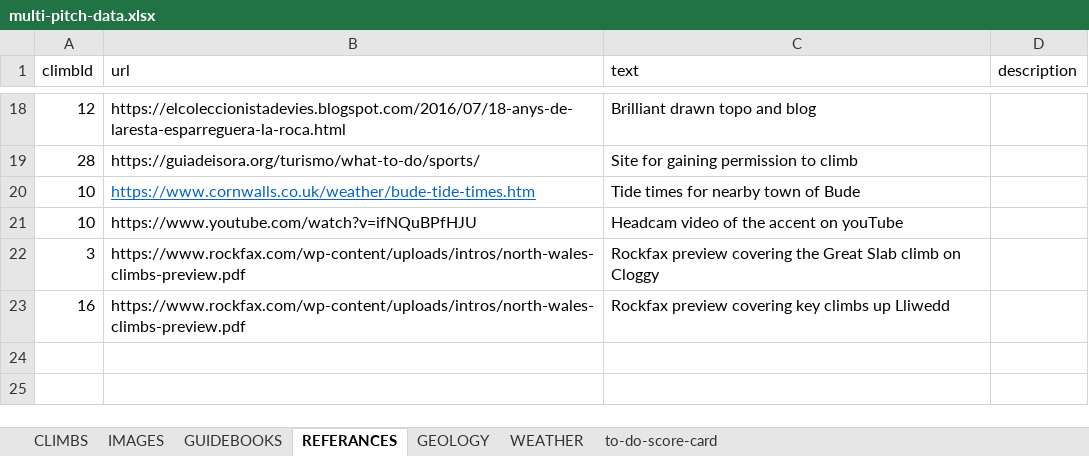
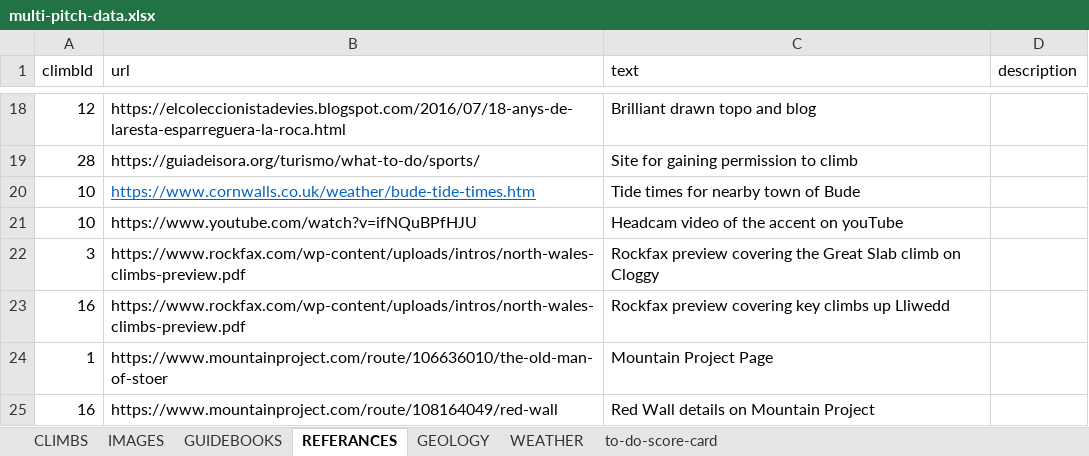
Before and after one commit to dankni/multi-pitch, an Excel workbook: working-files/multi-pitch-data.xlsx, sheet REFERANCES, drawn as a sheet; only a part is shown, gaps mark what is left out; values as stored, in another font and other column widths than the file's, no borders; the diff names each change by its address in the sheet, - before the commit and + after, or states it on an @@ line.

```diff
--- a/working-files/multi-pitch-data.xlsx (sheet REFERANCES)
+++ b/working-files/multi-pitch-data.xlsx (sheet REFERANCES)
+row 24: 1 | https://www.mountainproject.com/route/106636010/the-old-man-of-stoer | Mountain Project Page
+row 25: 16 | https://www.mountainproject.com/route/108164049/red-wall | Red Wall details on Mountain Project
```
Also changed, not shown: sheet CLIMBS, sheet to-do-score-card, 3 other files.
